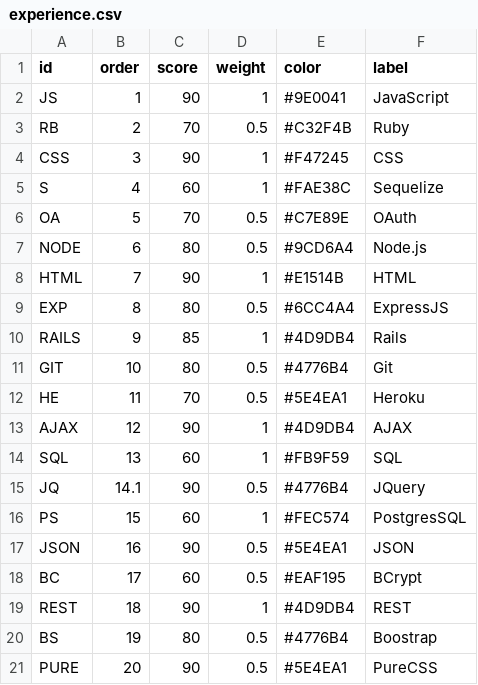
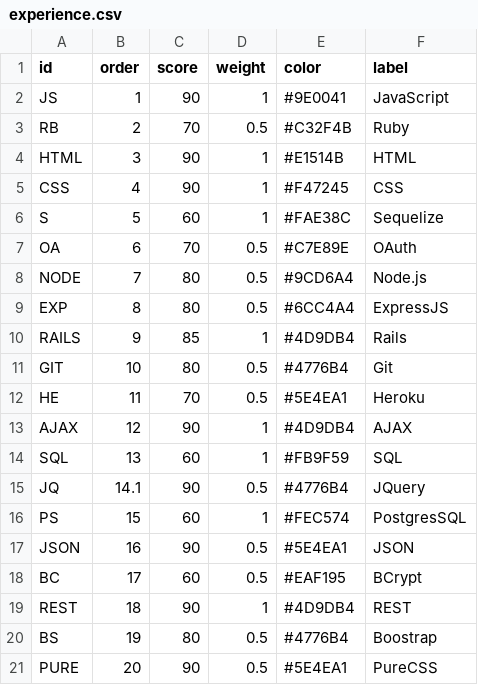
Before and after one commit to catlag/wknd_project, a CSV file: public/experience.csv, drawn as a sheet.

```diff
--- a/public/experience.csv
+++ b/public/experience.csv
@@ -3,7 +3,7 @@
 "RB",2,70,0.5,"#C32F4B","Ruby"
-"CSS",3,90,1,"#F47245","CSS"
-"S",4,60,1,"#FAE38C","Sequelize"
-"OA",5,70,0.5,"#C7E89E","OAuth"
-"NODE",6,80,0.5,"#9CD6A4","Node.js"
-"HTML",7,90,1,"#E1514B","HTML"
+"HTML",3,90,1,"#E1514B","HTML"
+"CSS",4,90,1,"#F47245","CSS"
+"S",5,60,1,"#FAE38C","Sequelize"
+"OA",6,70,0.5,"#C7E89E","OAuth"
+"NODE",7,80,0.5,"#9CD6A4","Node.js"
 "EXP",8,80,0.5,"#6CC4A4","ExpressJS"
```
Also changed, not shown: 16 other files.
